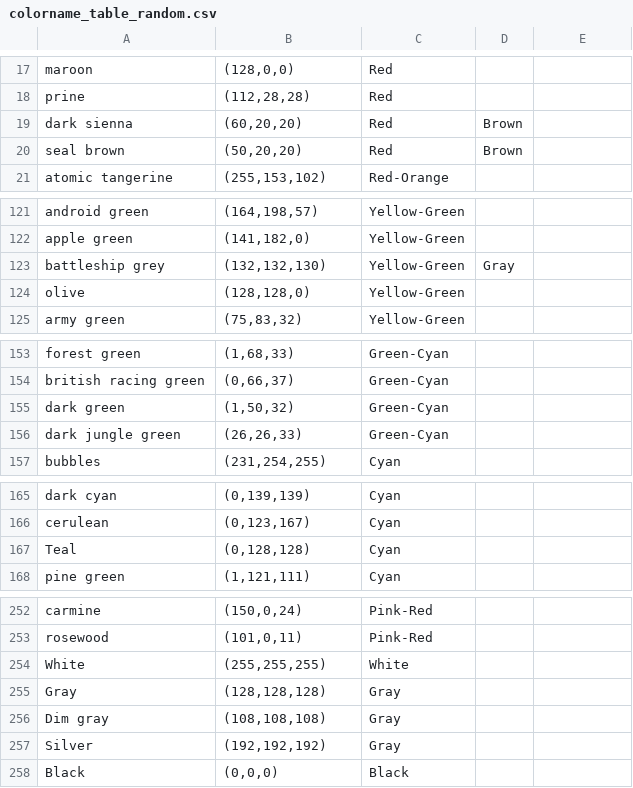
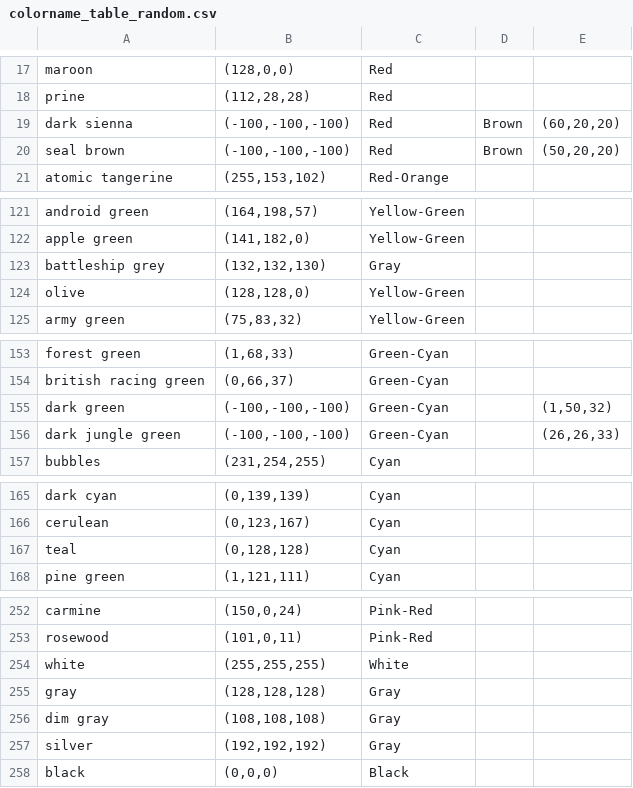
Before and after one commit to Torminator/ClothesColorHarmony, a CSV file: colorname_table_random.csv, drawn as a sheet; only a part is shown, gaps mark what is left out; the diff covers the shown part only.

```diff
--- a/colorname_table_random.csv
+++ b/colorname_table_random.csv
@@ -19,2 +19,2 @@ prine,"(112,28,28)",Red,
-dark sienna,"(60,20,20)",Red,Brown
-seal brown,"(50,20,20)",Red,Brown
+dark sienna,"(-100,-100,-100)",Red,Brown,"(60,20,20)"
+seal brown,"(-100,-100,-100)",Red,Brown,"(50,20,20)"
@@ -123 +123 @@ apple green,"(141,182,0)",Yellow-Green,
-battleship grey,"(132,132,130)",Yellow-Green,Gray
+battleship grey,"(132,132,130)",Gray,,
@@ -155,2 +155,2 @@ british racing green,"(0,66,37)",Green-Cyan,
-dark green,"(1,50,32)",Green-Cyan,
-dark jungle green,"(26,26,33)",Green-Cyan,
+dark green,"(-100,-100,-100)",Green-Cyan,,"(1,50,32)"
+dark jungle green,"(-100,-100,-100)",Green-Cyan,,"(26,26,33)"
@@ -167 +167 @@ cerulean,"(0,123,167)",Cyan,
-Teal,"(0,128,128)",Cyan,
+teal,"(0,128,128)",Cyan,,
@@ -254,5 +254,5 @@ rosewood,"(101,0,11)",Pink-Red,
-White,"(255,255,255)",White,
-Gray,"(128,128,128)",Gray,
-Dim gray,"(108,108,108)",Gray,
-Silver,"(192,192,192)",Gray,
-Black,"(0,0,0)",Black,
+white,"(255,255,255)",White,,
+gray,"(128,128,128)",Gray,,
+dim gray,"(108,108,108)",Gray,,
+silver,"(192,192,192)",Gray,,
+black,"(0,0,0)",Black,,
```
Also changed, not shown: 3 edited cells elsewhere in this file, 3 other files.
